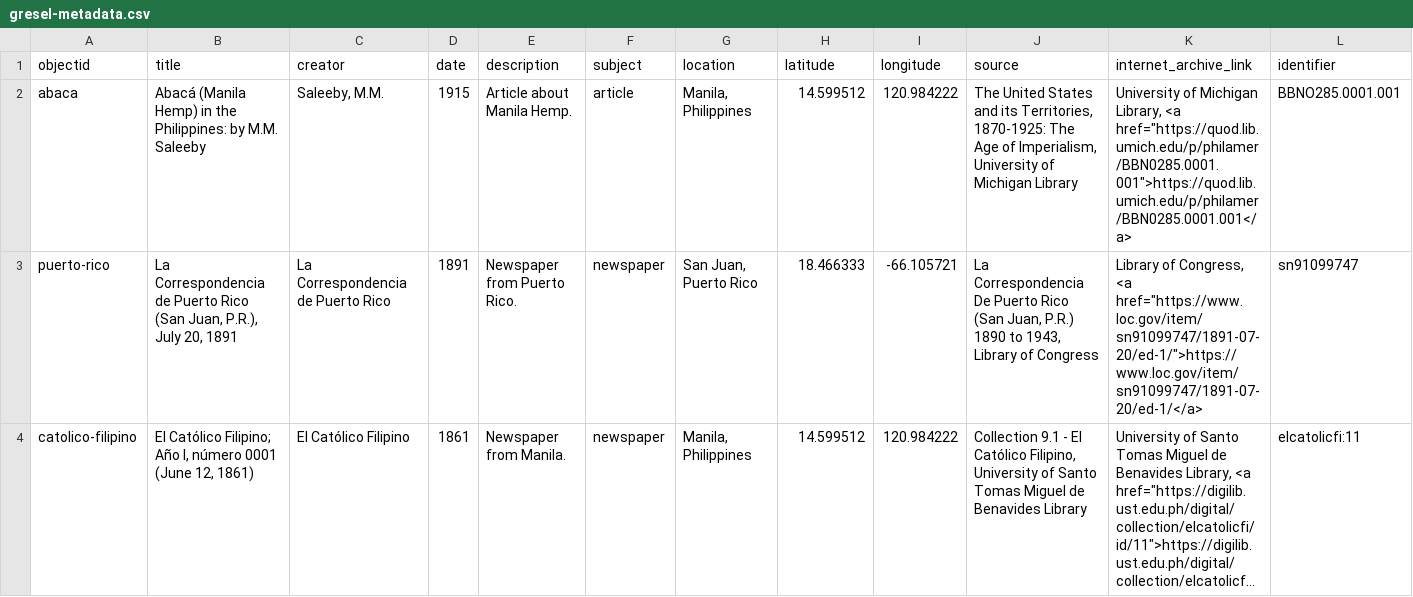
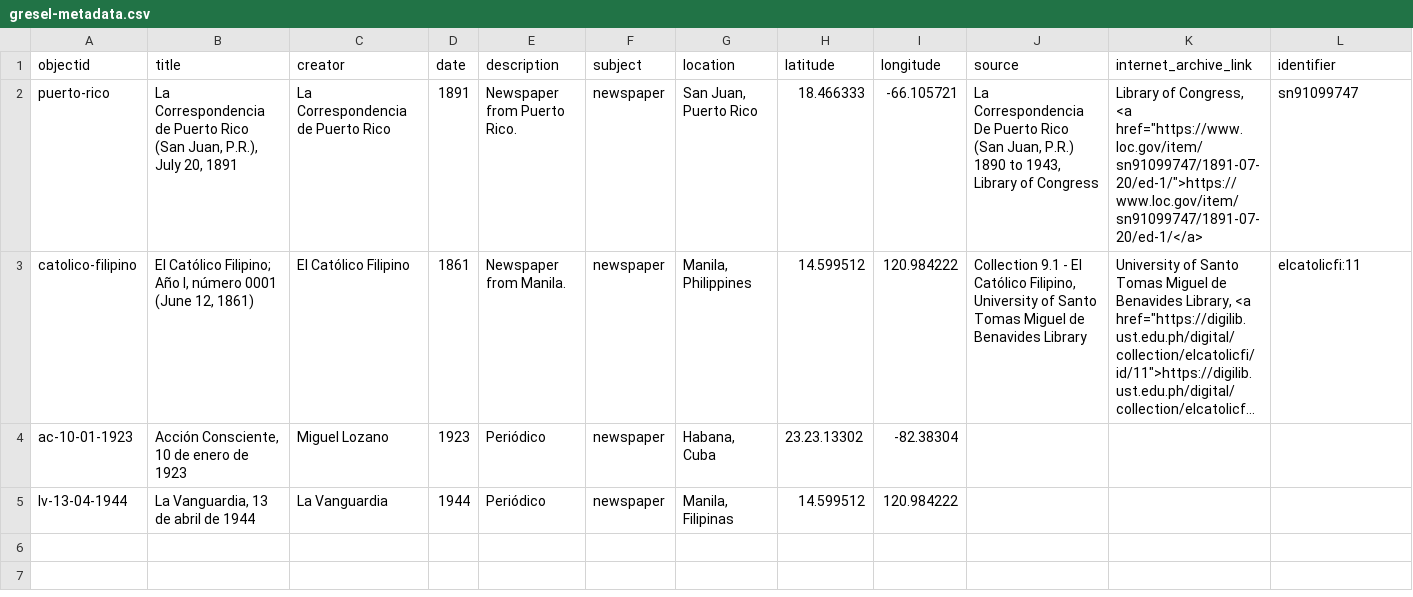
Before and after one commit to npirvu/demo-gresel, a CSV file: _data/gresel-metadata.csv, drawn as a sheet; only a part is shown; long unchanged cells end in …; removed rows and columns are numbered as before the commit, all else as after; rows hold the shown columns only; the diff names each change by its address in the sheet, - before the commit and + after, or states it on an @@ line.

Commit message:
Update gresel-metadata.csv

```diff
--- a/_data/gresel-metadata.csv
+++ b/_data/gresel-metadata.csv
-row 2: abaca | Abacá (Manila Hemp) in the Philippines: by M.M. Saleeby | Saleeby, M.M. | 1915 | Article about Manila Hemp. | article | Manila, Philippines | 14.599512 | 120.984222 | The United States and its Territories, 1870-1925: The Age of Imperialism, University of Michigan Library | University of Michigan Library, <a href="https://quod.lib.umich.edu/p/philamer/BBN0285.0001.001">https://quod.lib.umich.edu/p/philamer/BBN0285.0001.001</a> | BBNO285.0001.001
+row 4: ac-10-01-1923 | Acción Consciente, 10 de enero de 1923 | Miguel Lozano | 1923 | Periódico | newspaper | Habana, Cuba | 23.23.13302 | -82.38304
+row 5: lv-13-04-1944 | La Vanguardia, 13 de abril de 1944 | La Vanguardia | 1944 | Periódico | newspaper | Manila, Filipinas | 14.599512 | 120.984222
```
